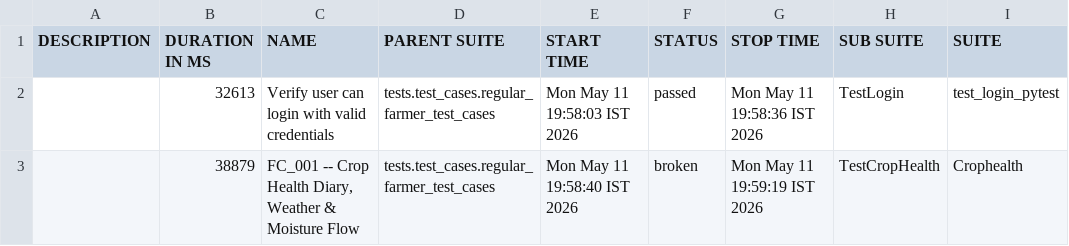
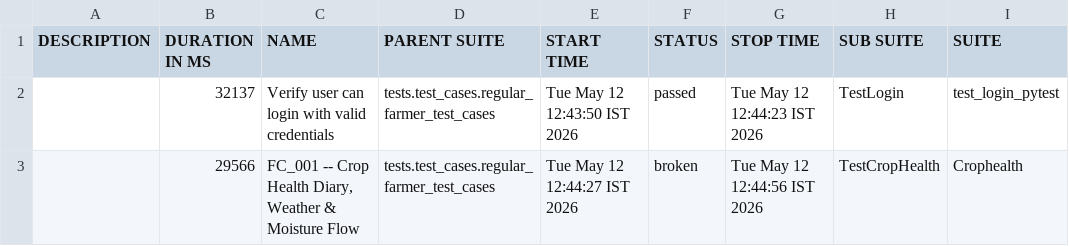
Before and after one commit to Pramodpulicherla-279/test-automation-platform, a CSV file: allure-report/data/suites.csv, drawn as a sheet; only a part is shown; the diff names each change by its address in the sheet, - before the commit and + after, or states it on an @@ line.

Commit message:
allure-report-e3c02819

```diff
--- a/allure-report/data/suites.csv
+++ b/allure-report/data/suites.csv
-B2 (DURATION IN MS): 32613
+B2 (DURATION IN MS): 32137
-E2 (START TIME): Mon May 11 19:58:03 IST 2026
+E2 (START TIME): Tue May 12 12:43:50 IST 2026
-G2 (STOP TIME): Mon May 11 19:58:36 IST 2026
+G2 (STOP TIME): Tue May 12 12:44:23 IST 2026
-B3 (DURATION IN MS): 38879
+B3 (DURATION IN MS): 29566
-E3 (START TIME): Mon May 11 19:58:40 IST 2026
+E3 (START TIME): Tue May 12 12:44:27 IST 2026
-G3 (STOP TIME): Mon May 11 19:59:19 IST 2026
+G3 (STOP TIME): Tue May 12 12:44:56 IST 2026
```
Also changed, not shown: 29 other files.
